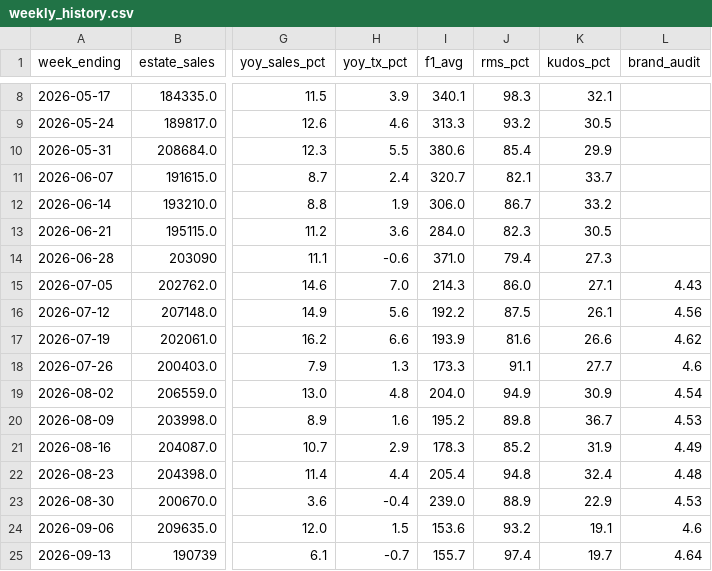
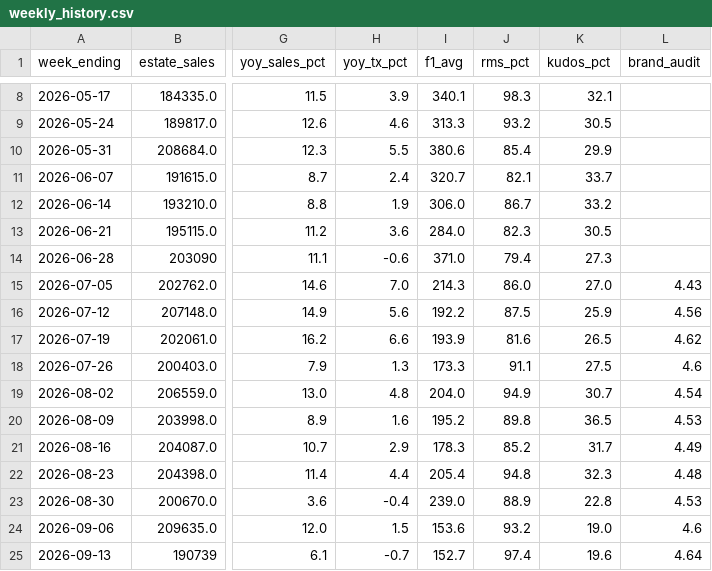
Before and after one commit to Fontana1974/bewiched-dashboards, a CSV file: weekly_history.csv, drawn as a sheet; only a part is shown, gaps mark what is left out; the diff names each change by its address in the sheet, - before the commit and + after, or states it on an @@ line.

```diff
--- a/weekly_history.csv
+++ b/weekly_history.csv
-K15 (kudos_pct): 27.1
+K15 (kudos_pct): 27.0
-K16 (kudos_pct): 26.1
+K16 (kudos_pct): 25.9
-K17 (kudos_pct): 26.6
+K17 (kudos_pct): 26.5
-K18 (kudos_pct): 27.7
+K18 (kudos_pct): 27.5
-K19 (kudos_pct): 30.9
+K19 (kudos_pct): 30.7
-K20 (kudos_pct): 36.7
+K20 (kudos_pct): 36.5
-K21 (kudos_pct): 31.9
+K21 (kudos_pct): 31.7
-K22 (kudos_pct): 32.4
+K22 (kudos_pct): 32.3
-K23 (kudos_pct): 22.9
+K23 (kudos_pct): 22.8
-K24 (kudos_pct): 19.1
+K24 (kudos_pct): 19.0
-I25 (f1_avg): 155.7
+I25 (f1_avg): 152.7
-K25 (kudos_pct): 19.7
+K25 (kudos_pct): 19.6
```
Also changed, not shown: the_race.csv, 29 other files.
